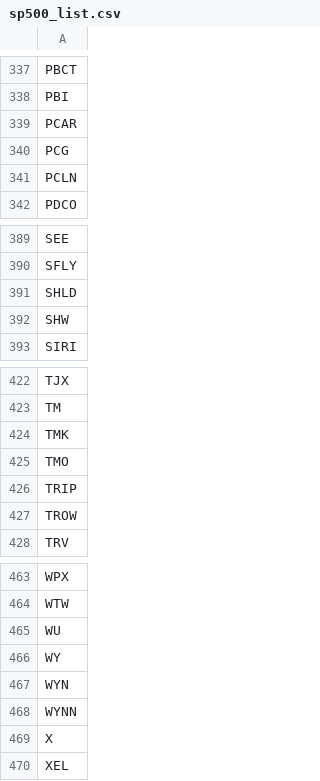
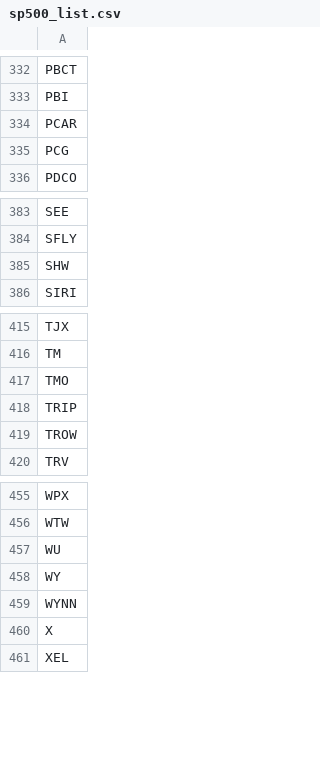
Before and after one commit to ryans2014/nindex_stock_prediction, a CSV file: data_extraction/work_dir/sp500_list.csv, drawn as a sheet; only a part is shown, gaps mark what is left out; the diff covers the shown part only; the diff names each change by its address in the sheet, - before the commit and + after, or states it on an @@ line.

```diff
--- a/data_extraction/work_dir/sp500_list.csv
+++ b/data_extraction/work_dir/sp500_list.csv
-row 341: PCLN
-row 391: SHLD
-row 424: TMK
-row 467: WYN
```
Also changed, not shown: 5 removed rows elsewhere in this file, 17 other files.
